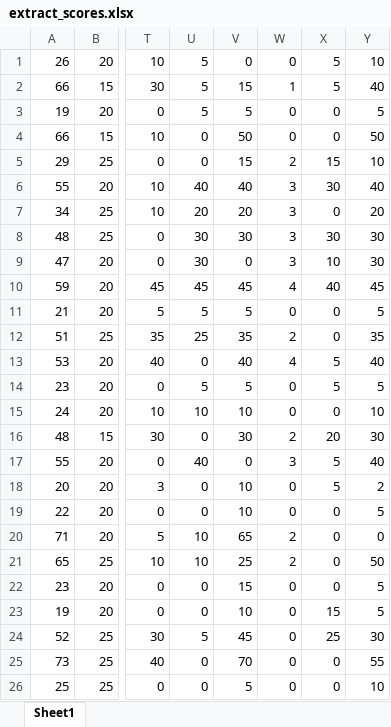
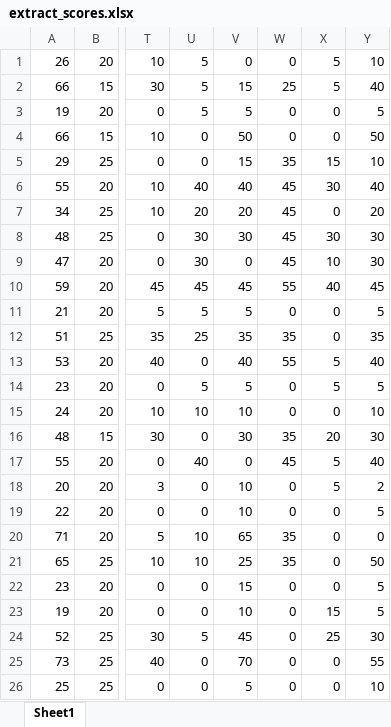
Before and after one commit to PsychMike/CRIq_Analysis, an Excel workbook: tables/extract_scores.xlsx, sheet Sheet1, drawn as a sheet; only a part is shown, gaps mark what is left out; values as stored, in another font and other column widths than the file's, no borders; the diff covers the shown part only; the diff names each change by its address in the sheet, - before the commit and + after, or states it on an @@ line.

```diff
--- a/tables/extract_scores.xlsx (sheet Sheet1)
+++ b/tables/extract_scores.xlsx (sheet Sheet1)
-W2: 1
+W2: 25
-W5: 2
+W5: 35
-W6:W9: 3
+W6:W9: 45
-W10: 4
+W10: 55
-W12: 2
+W12: 35
-W13: 4
+W13: 55
-W16: 2
+W16: 35
-W17: 3
+W17: 45
-W20:W21: 2
+W20:W21: 35
```
Also changed, not shown: 41 edited cells elsewhere in this sheet, 47 other files.
